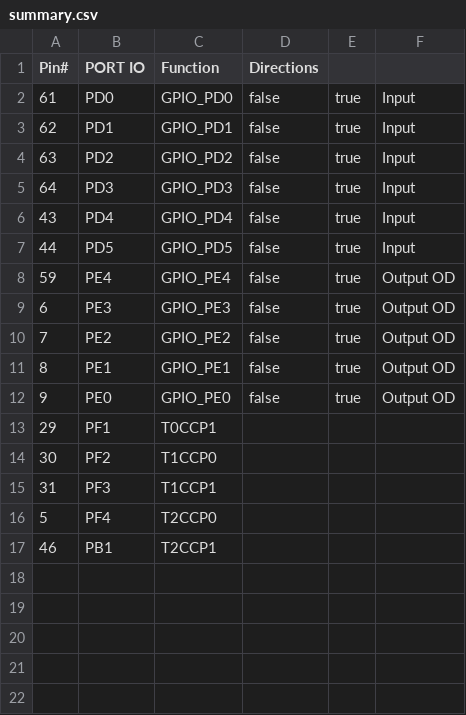
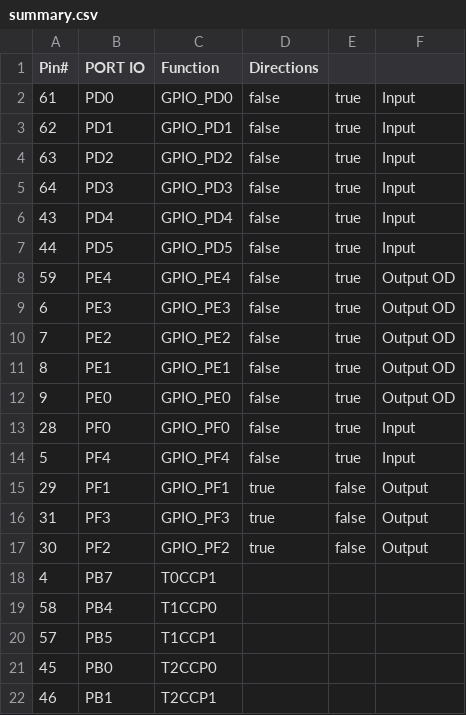
Before and after one commit to cuby-tec/mito, a CSV file: drivers/summary.csv, drawn as a sheet.

```diff
--- a/drivers/summary.csv
+++ b/drivers/summary.csv
@@ -12,6 +12,11 @@ Pin#, PORT IO, Function, Directions
 9,PE0,GPIO_PE0, false, true,Output OD
-29,PF1,T0CCP1, , ,
-30,PF2,T1CCP0, , ,
-31,PF3,T1CCP1, , ,
-5,PF4,T2CCP0, , ,
+28,PF0,GPIO_PF0, false, true,Input
+5,PF4,GPIO_PF4, false, true,Input
+29,PF1,GPIO_PF1, true, false,Output
+31,PF3,GPIO_PF3, true, false,Output
+30,PF2,GPIO_PF2, true, false,Output
+4,PB7,T0CCP1, , ,
+58,PB4,T1CCP0, , ,
+57,PB5,T1CCP1, , ,
+45,PB0,T2CCP0, , ,
 46,PB1,T2CCP1, , ,
```
Also changed, not shown: 6 other files.
